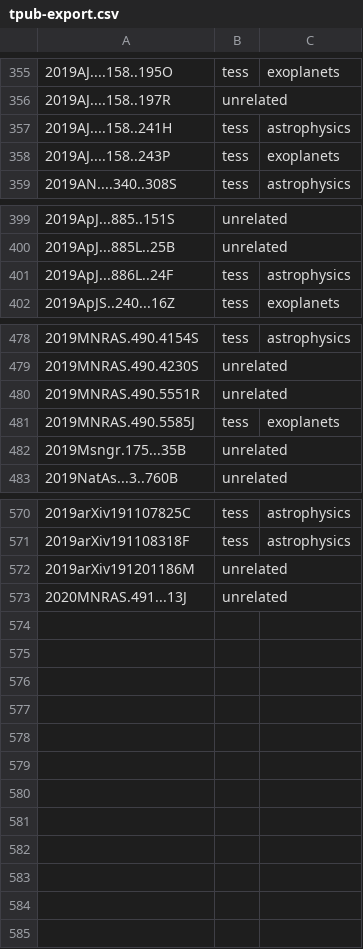
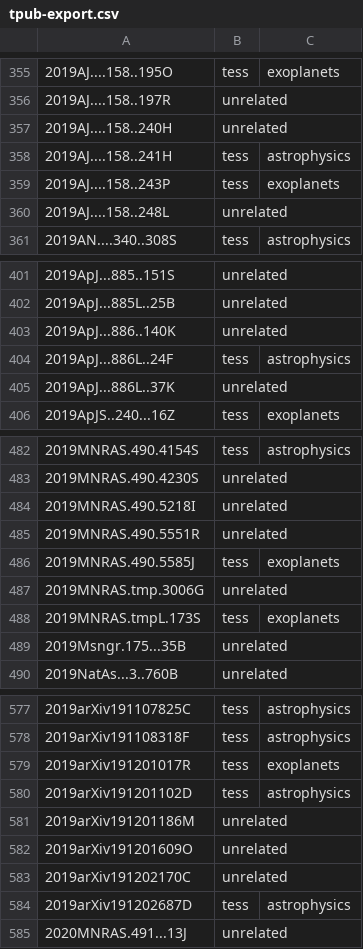
Before and after one commit to tessgi/tpub, a CSV file: data/tpub-export.csv, drawn as a sheet; only a part is shown, gaps mark what is left out.

```diff
--- a/data/tpub-export.csv
+++ b/data/tpub-export.csv
@@ -356,4 +356,6 @@
 2019AJ....158..197R,unrelated,
+2019AJ....158..240H,unrelated,
 2019AJ....158..241H,tess,astrophysics
 2019AJ....158..243P,tess,exoplanets
+2019AJ....158..248L,unrelated,
 2019AN....340..308S,tess,astrophysics
@@ -400,3 +402,5 @@
 2019ApJ...885L..25B,unrelated,
+2019ApJ...886..140K,unrelated,
 2019ApJ...886L..24F,tess,astrophysics
+2019ApJ...886L..37K,unrelated,
 2019ApJS..240...16Z,tess,exoplanets
@@ -479,4 +483,7 @@
 2019MNRAS.490.4230S,unrelated,
+2019MNRAS.490.5218I,unrelated,
 2019MNRAS.490.5551R,unrelated,
 2019MNRAS.490.5585J,tess,exoplanets
+2019MNRAS.tmp.3006G,unrelated,
+2019MNRAS.tmpL.173S,tess,exoplanets
 2019Msngr.175...35B,unrelated,
@@ -571,3 +578,8 @@
 2019arXiv191108318F,tess,astrophysics
+2019arXiv191201017R,tess,exoplanets
+2019arXiv191201102D,tess,astrophysics
 2019arXiv191201186M,unrelated,
+2019arXiv191201609O,unrelated,
+2019arXiv191202170C,unrelated,
+2019arXiv191202687D,tess,astrophysics
 2020MNRAS.491...13J,unrelated,
```
Also changed, not shown: 1 other file.
